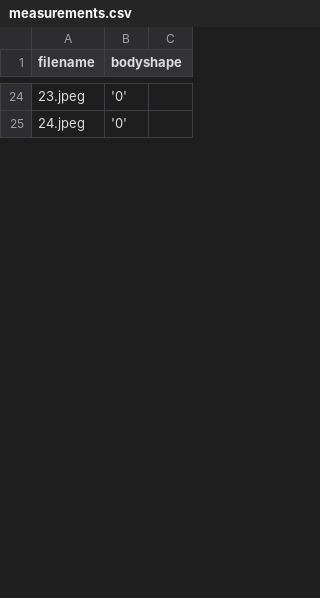
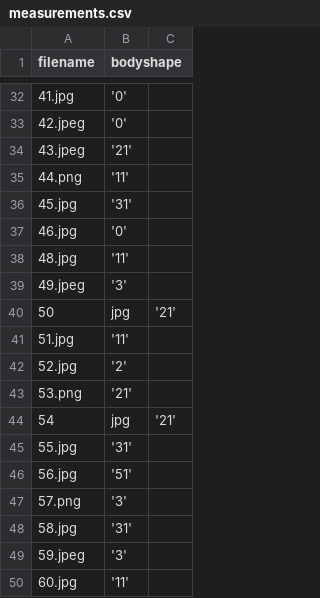
Before and after one commit to ilyanozary/chibepoosham, a CSV file: evaluation_dataset/measurements.csv, drawn as a sheet; only a part is shown, gaps mark what is left out; the diff covers the shown part only.

Commit message:
Update measurements.csv

```diff
--- a/evaluation_dataset/measurements.csv
+++ b/evaluation_dataset/measurements.csv
@@ -24,2 +32,19 @@ filename,bodyshape
-23.jpeg,'0'
-24.jpeg,'0'
+41.jpg,'0'
+42.jpeg,'0'
+43.jpeg,'21'
+44.png,'11'
+45.jpg,'31'
+46.jpg,'0'
+48.jpg,'11'
+49.jpeg,'3'
+50,jpg,'21'
+51.jpg,'11'
+52.jpg,'2'
+53.png,'21'
+54,jpg,'21'
+55.jpg,'31'
+56.jpg,'51'
+57.png,'3'
+58.jpg,'31'
+59.jpeg,'3'
+60.jpg,'11'
```
Also changed, not shown: 36 added rows, 11 removed rows and 9 edited cells elsewhere in this file.
